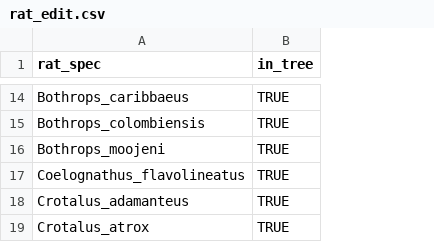
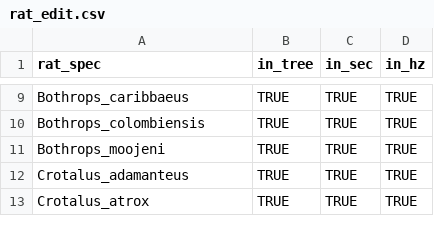
Before and after one commit to e-witte/Snattlerakes, a CSV file: data/rat_edit.csv, drawn as a sheet; only a part is shown, gaps mark what is left out; removed rows and columns are numbered as before the commit, all else as after; the diff covers the shown part only; the diff names each change by its address in the sheet, - before the commit and + after, or states it on an @@ line.

```diff
--- a/data/rat_edit.csv
+++ b/data/rat_edit.csv
+column C (in_sec), rows 9-13: all TRUE
+column D (in_hz), rows 9-13: all TRUE
-row 17: Coelognathus_flavolineatus | TRUE
```
Also changed, not shown: 10 removed rows elsewhere in this file.
